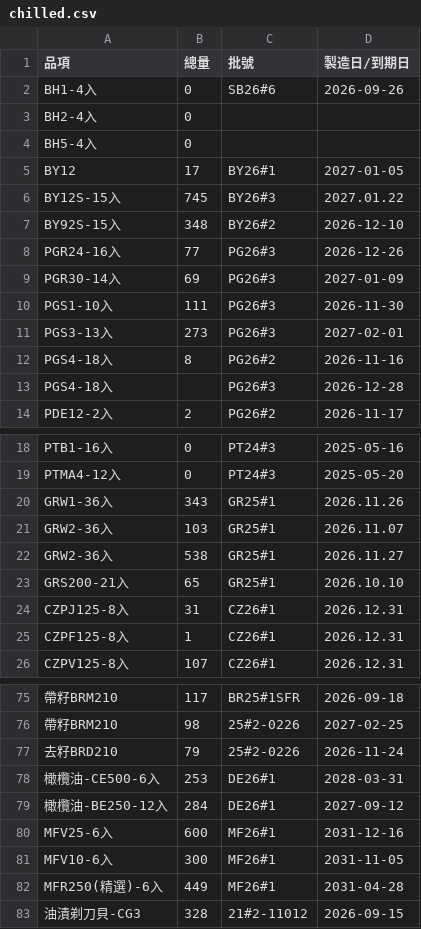
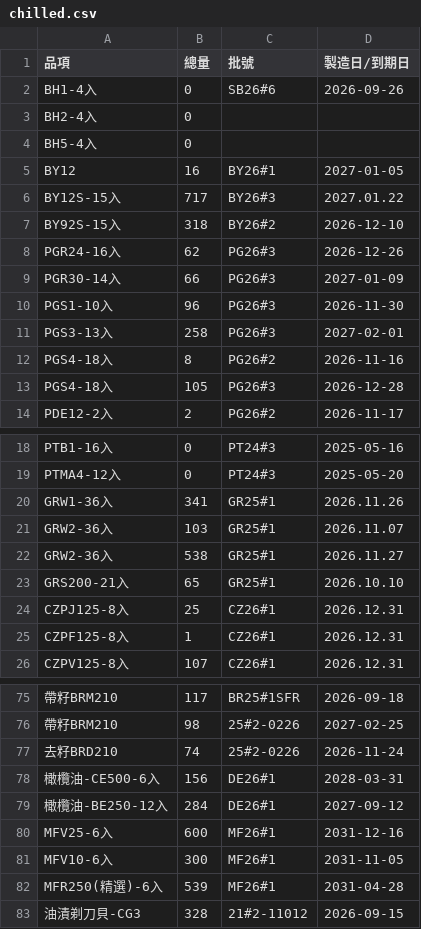
Before and after one commit to mingfonglpg-bit/-, a CSV file: chilled.csv, drawn as a sheet; only a part is shown, gaps mark what is left out; the diff covers the shown part only; the diff names each change by its address in the sheet, - before the commit and + after, or states it on an @@ line.

```diff
--- a/chilled.csv
+++ b/chilled.csv
-B5 (總量): 17
+B5 (總量): 16
-B6 (總量): 745
+B6 (總量): 717
-B7 (總量): 348
+B7 (總量): 318
-B8 (總量): 77
+B8 (總量): 62
-B9 (總量): 69
+B9 (總量): 66
-B10 (總量): 111
+B10 (總量): 96
-B11 (總量): 273
+B11 (總量): 258
-B13 (總量): (empty)
+B13 (總量): 105
-B20 (總量): 343
+B20 (總量): 341
-B24 (總量): 31
+B24 (總量): 25
-B77 (總量): 79
+B77 (總量): 74
-B78 (總量): 253
+B78 (總量): 156
-B82 (總量): 449
+B82 (總量): 539
```
Also changed, not shown: 3 edited cells elsewhere in this file, beef.csv, frozen.csv.
